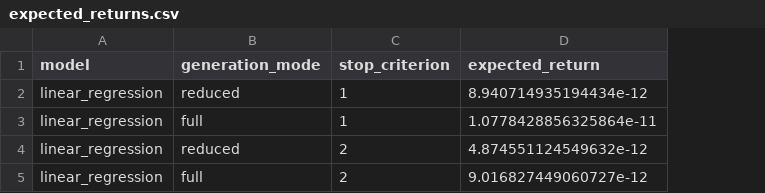
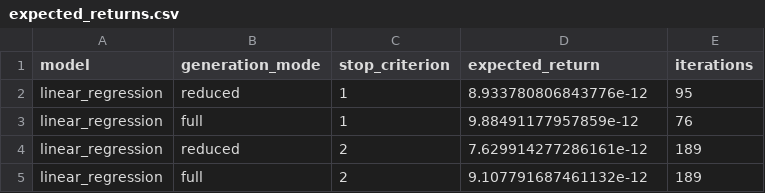
Before and after one commit to Opeka-2201/ODM_Project_2, a CSV file: results/section4/linear_regression/expected_returns.csv, drawn as a sheet; the diff names each change by its address in the sheet, - before the commit and + after, or states it on an @@ line.

```diff
--- a/results/section4/linear_regression/expected_returns.csv
+++ b/results/section4/linear_regression/expected_returns.csv
+column E (iterations), rows 2-5: 95 | 76 | 189 | 189
-D2 (expected_return): 8.940714935194434e-12
+D2 (expected_return): 8.933780806843776e-12
-D3 (expected_return): 1.0778428856325864e-11
+D3 (expected_return): 9.88491177957859e-12
-D4 (expected_return): 4.874551124549632e-12
+D4 (expected_return): 7.629914277286161e-12
-D5 (expected_return): 9.016827449060727e-12
+D5 (expected_return): 9.107791687461132e-12
```
Also changed, not shown: results/section4/extra_trees/expected_returns.csv, results/section4/neural_network/expected_returns.csv, 48 other files.
